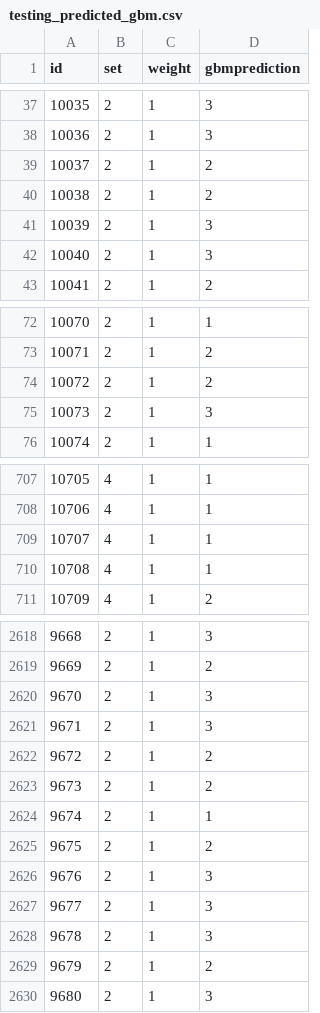
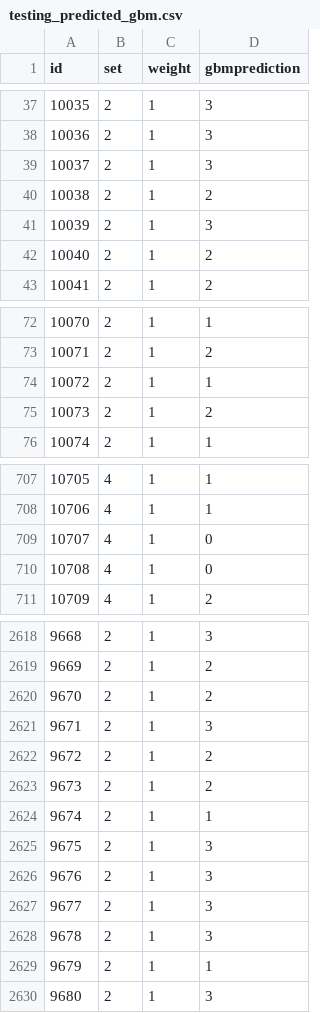
Before and after one commit to chmullig/datascience-aes, a CSV file: testing_predicted_gbm.csv, drawn as a sheet; only a part is shown, gaps mark what is left out; the diff covers the shown part only.

```diff
--- a/testing_predicted_gbm.csv
+++ b/testing_predicted_gbm.csv
@@ -38,6 +38,6 @@
 10036,2,1,3
-10037,2,1,2
+10037,2,1,3
 10038,2,1,2
 10039,2,1,3
-10040,2,1,3
+10040,2,1,2
 10041,2,1,2
@@ -73,4 +73,4 @@
 10071,2,1,2
-10072,2,1,2
-10073,2,1,3
+10072,2,1,1
+10073,2,1,2
 10074,2,1,1
@@ -708,4 +708,4 @@
 10706,4,1,1
-10707,4,1,1
-10708,4,1,1
+10707,4,1,0
+10708,4,1,0
 10709,4,1,2
@@ -2619,3 +2619,3 @@
 9669,2,1,2
-9670,2,1,3
+9670,2,1,2
 9671,2,1,3
@@ -2624,3 +2624,3 @@
 9674,2,1,1
-9675,2,1,2
+9675,2,1,3
 9676,2,1,3
@@ -2628,3 +2628,3 @@
 9678,2,1,3
-9679,2,1,2
+9679,2,1,1
 9680,2,1,3
```
Also changed, not shown: 95 edited cells elsewhere in this file, 4 other files.
